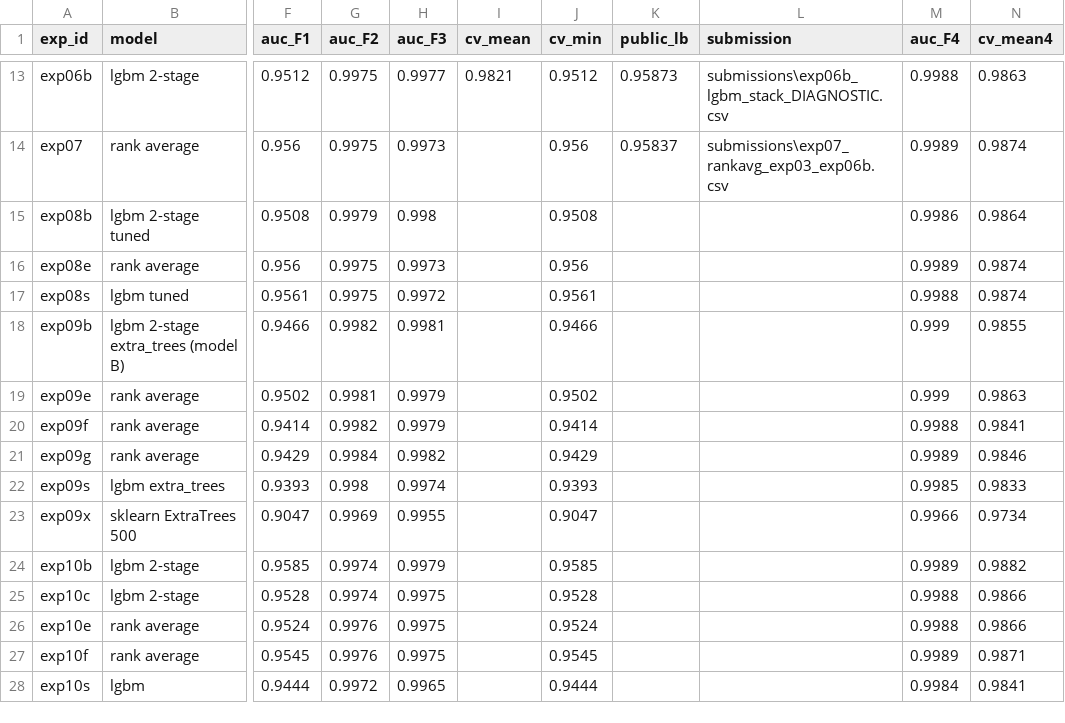
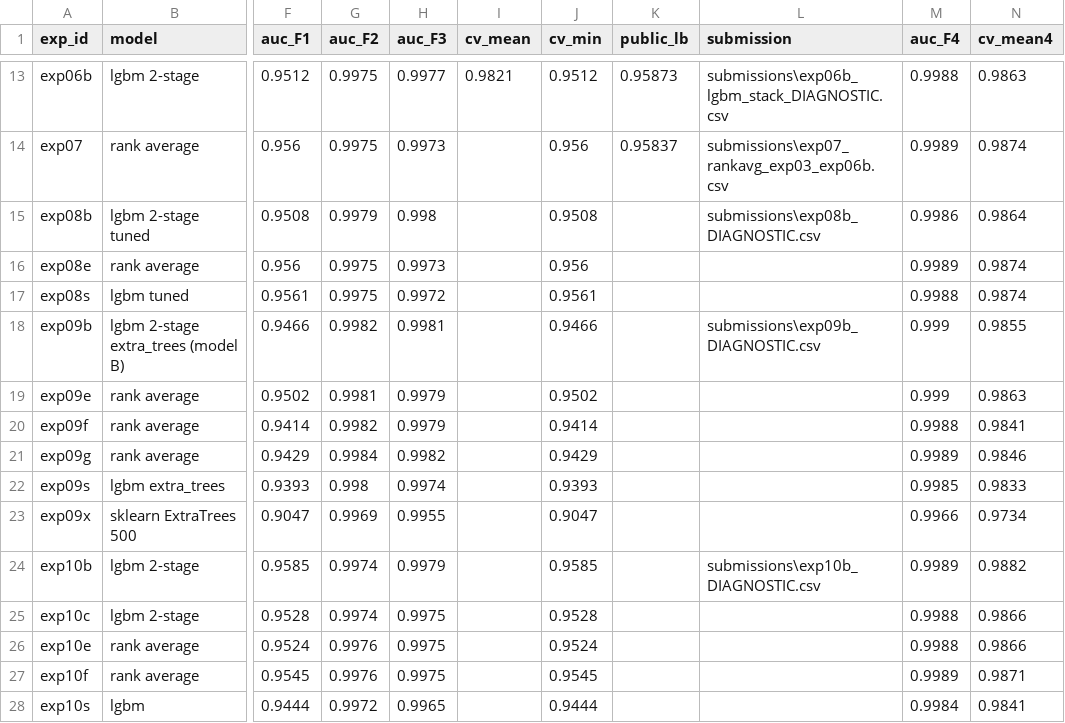
Before and after one commit to tanbeng123/bt4012-e1139091-kaggle-2026, a CSV file: experiment_log.csv, drawn as a sheet; only a part is shown, gaps mark what is left out; the diff names each change by its address in the sheet, - before the commit and + after, or states it on an @@ line.

Commit message:
Section 15: diagnostic submission files for exp10b, exp09b, exp08b

```diff
--- a/experiment_log.csv
+++ b/experiment_log.csv
-L15 (submission): (empty)
+L15 (submission): submissions\exp08b_DIAGNOSTIC.csv
-L18 (submission): (empty)
+L18 (submission): submissions\exp09b_DIAGNOSTIC.csv
-L24 (submission): (empty)
+L24 (submission): submissions\exp10b_DIAGNOSTIC.csv
```
Also changed, not shown: 4 other files.
